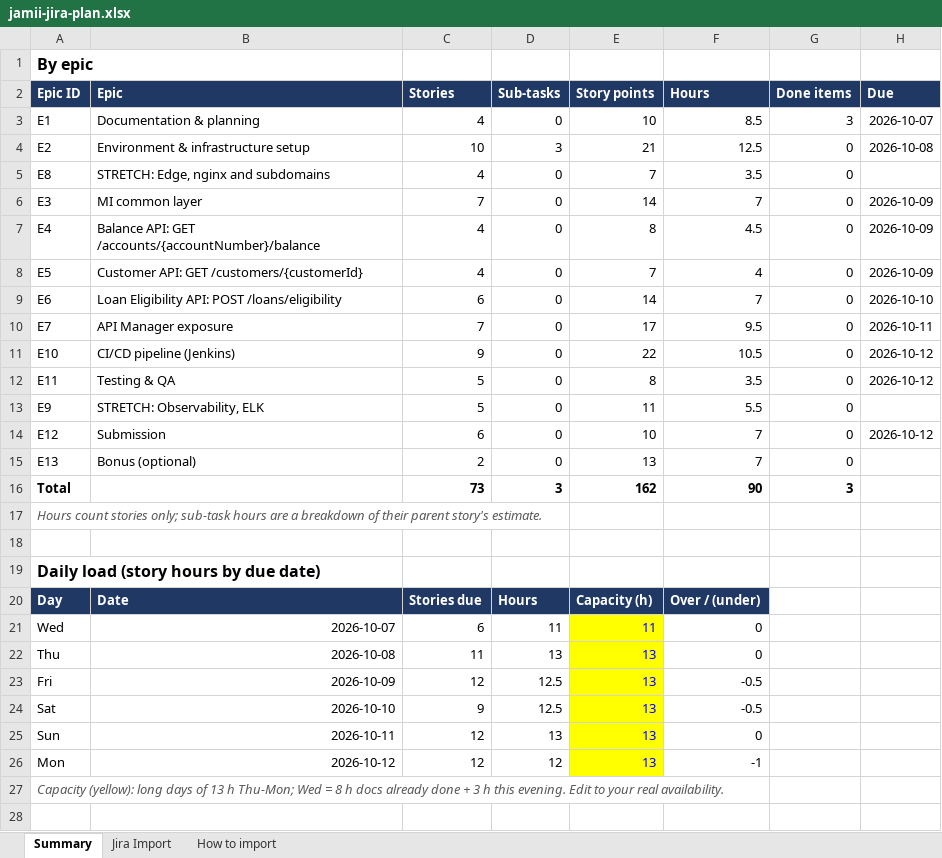
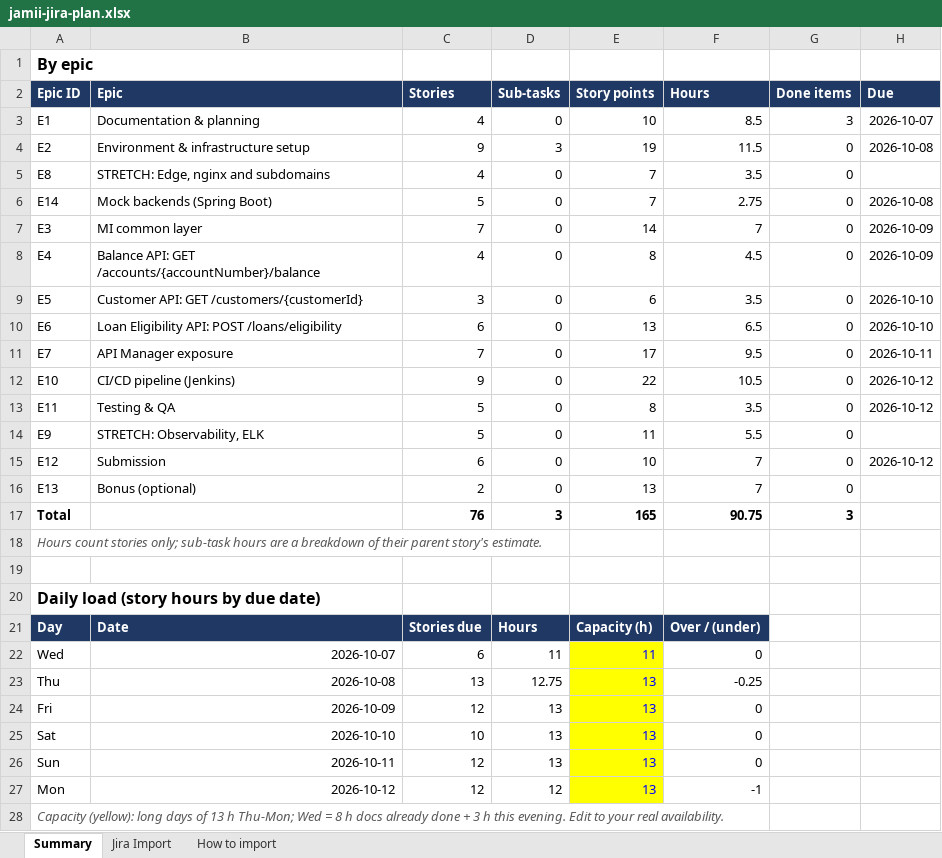
Before and after one commit to EmmanuelMuchiri/jamii-savings-integration, an Excel workbook: docs/jamii-jira-plan.xlsx, sheet Summary, drawn as a sheet; values as stored, in another font and other column widths than the file's, no borders; addresses are those after the commit; the diff names each change by its address in the sheet, - before the commit and + after, or states it on an @@ line.

```diff
--- a/docs/jamii-jira-plan.xlsx (sheet Summary)
+++ b/docs/jamii-jira-plan.xlsx (sheet Summary)
-C4 (Stories): 10
+C4 (Stories): 9
-E4 (Story points): 21
+E4 (Story points): 19
-F4 (Hours): 12.5
+F4 (Hours): 11.5
+row 6: E14 | Mock backends (Spring Boot) | 5 | 0 | 7 | 2.75 | 0 | 2026-10-08
-C9 (Stories): 4
+C9 (Stories): 3
-E9 (Story points): 7
+E9 (Story points): 6
-F9 (Hours): 4
+F9 (Hours): 3.5
-H9 (Due): 2026-10-09
+H9 (Due): 2026-10-10
-E10 (Story points): 14
+E10 (Story points): 13
-F10 (Hours): 7
+F10 (Hours): 6.5
-C17 (Stories): 73
+C17 (Stories): 76
-E17 (Story points): 162
+E17 (Story points): 165
-F17 (Hours): 90
+F17 (Hours): 90.75
-C23 (Stories): 11
+C23 (Stories): 13
-D23 (Sub-tasks): 13
+D23 (Sub-tasks): 12.75
-F23 (Hours): 0
+F23 (Hours): -0.25
-D24:D25 (Sub-tasks): 12.5
+D24:D25 (Sub-tasks): 13
-F24:F25 (Hours): -0.5
+F24:F25 (Hours): 0
-C25 (Stories): 9
+C25 (Stories): 10
```
Also changed, not shown: sheet Jira Import, formulas that keep their value, 39 other files.
